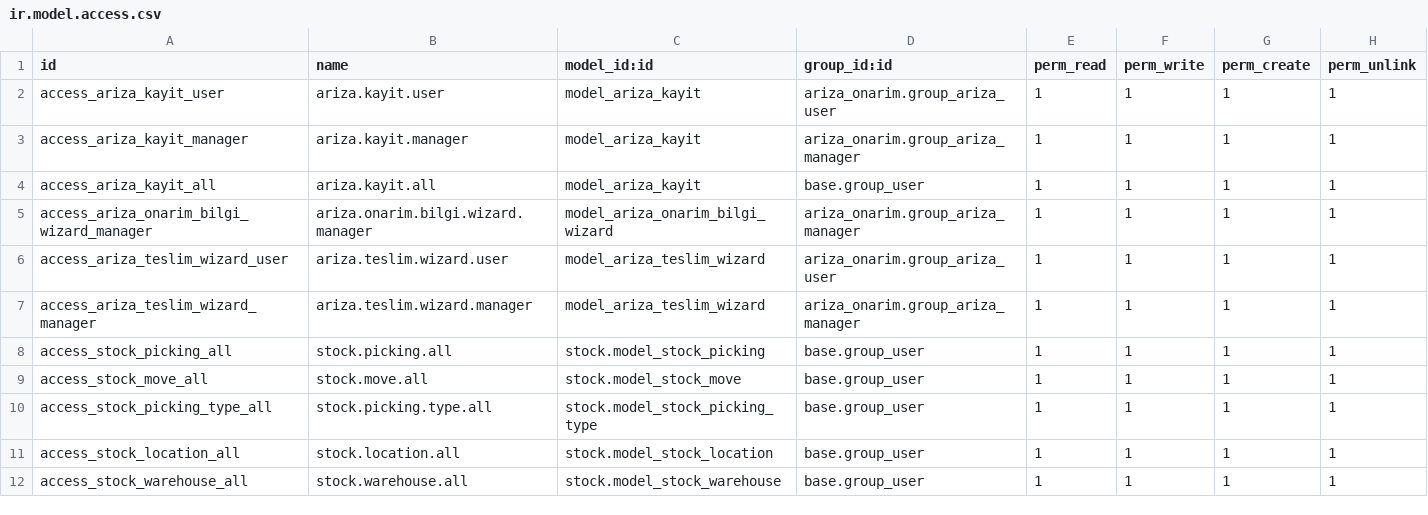
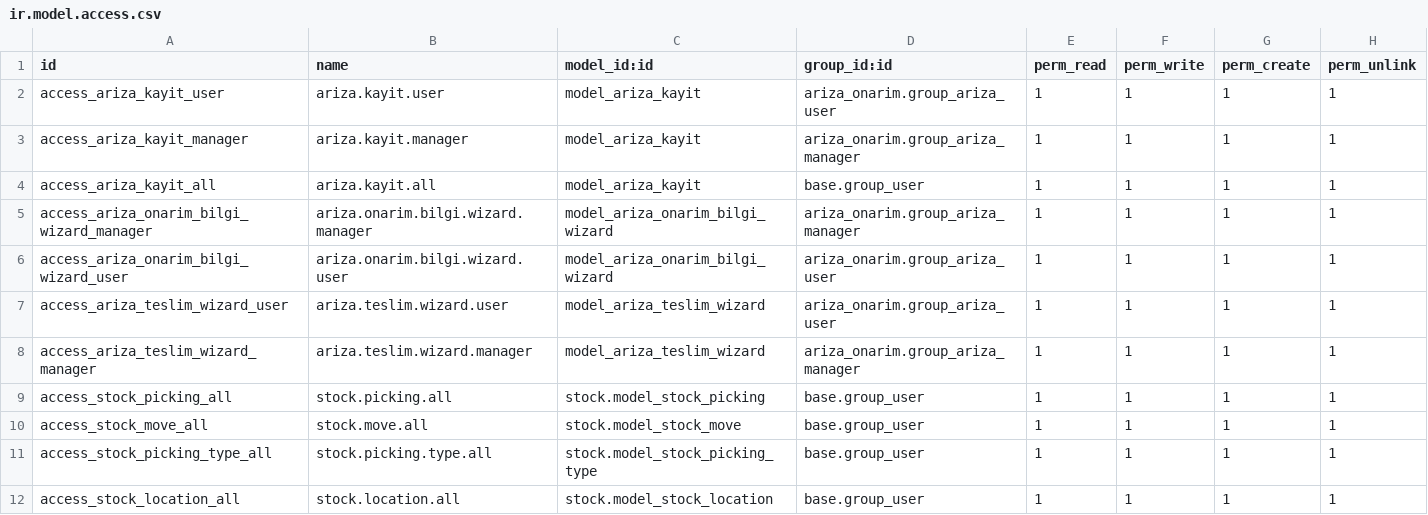
Before and after one commit to toftamars/ariza_onarim, a CSV file: ariza_onarim/security/ir.model.access.csv, drawn as a sheet; only a part is shown; the shorter side is filled out with more unchanged rows.

Commit message:
Onarım Bilgilerini Doldurma Sihirbazı için kullanıcı grubuna erişim izni eklendi

```diff
--- a/ariza_onarim/security/ir.model.access.csv
+++ b/ariza_onarim/security/ir.model.access.csv
@@ -5,2 +5,3 @@ access_ariza_kayit_all,ariza.kayit.all,model_ariza_kayit,base.group_user,1,1,1,1
 access_ariza_onarim_bilgi_wizard_manager,ariza.onarim.bilgi.wizard.manager,model_ariza_onarim_bilgi_wizard,ariza_onarim.group_ariza_manager,1,1,1,1
+access_ariza_onarim_bilgi_wizard_user,ariza.onarim.bilgi.wizard.user,model_ariza_onarim_bilgi_wizard,ariza_onarim.group_ariza_user,1,1,1,1
 access_ariza_teslim_wizard_user,ariza.teslim.wizard.user,model_ariza_teslim_wizard,ariza_onarim.group_ariza_user,1,1,1,1
```
